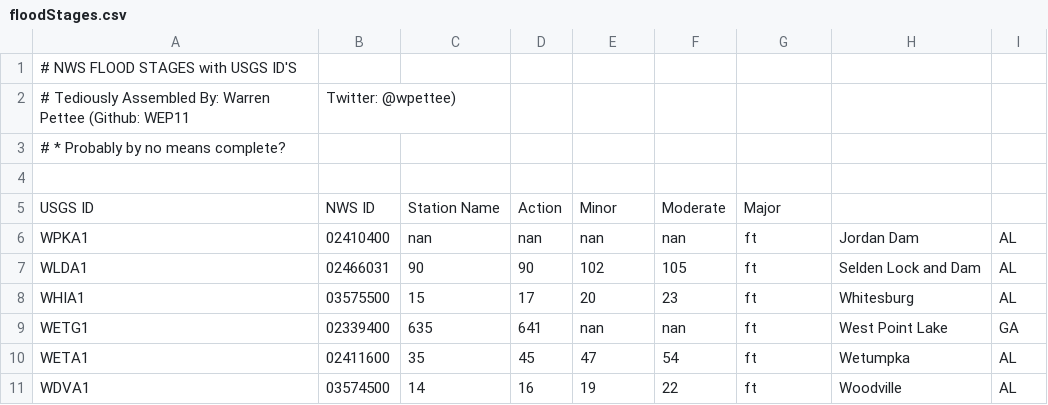
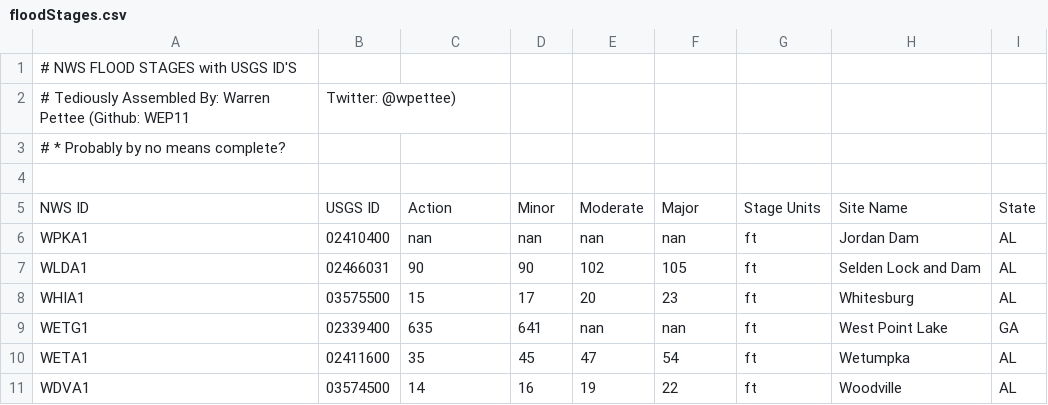
Before and after one commit to WEP11/USGS-Data-Grabber, a CSV file: gageInfo/floodStages.csv, drawn as a sheet; only a part is shown; removed rows and columns are numbered as before the commit, all else as after; the diff names each change by its address in the sheet, - before the commit and + after, or states it on an @@ line.

Commit message:
Update floodStages.csv

```diff
--- a/gageInfo/floodStages.csv
+++ b/gageInfo/floodStages.csv
-row 5: USGS ID | NWS ID | Station Name | Action | Minor | Moderate | Major
+row 5: NWS ID | USGS ID | Action | Minor | Moderate | Major | Stage Units | Site Name | State
```
